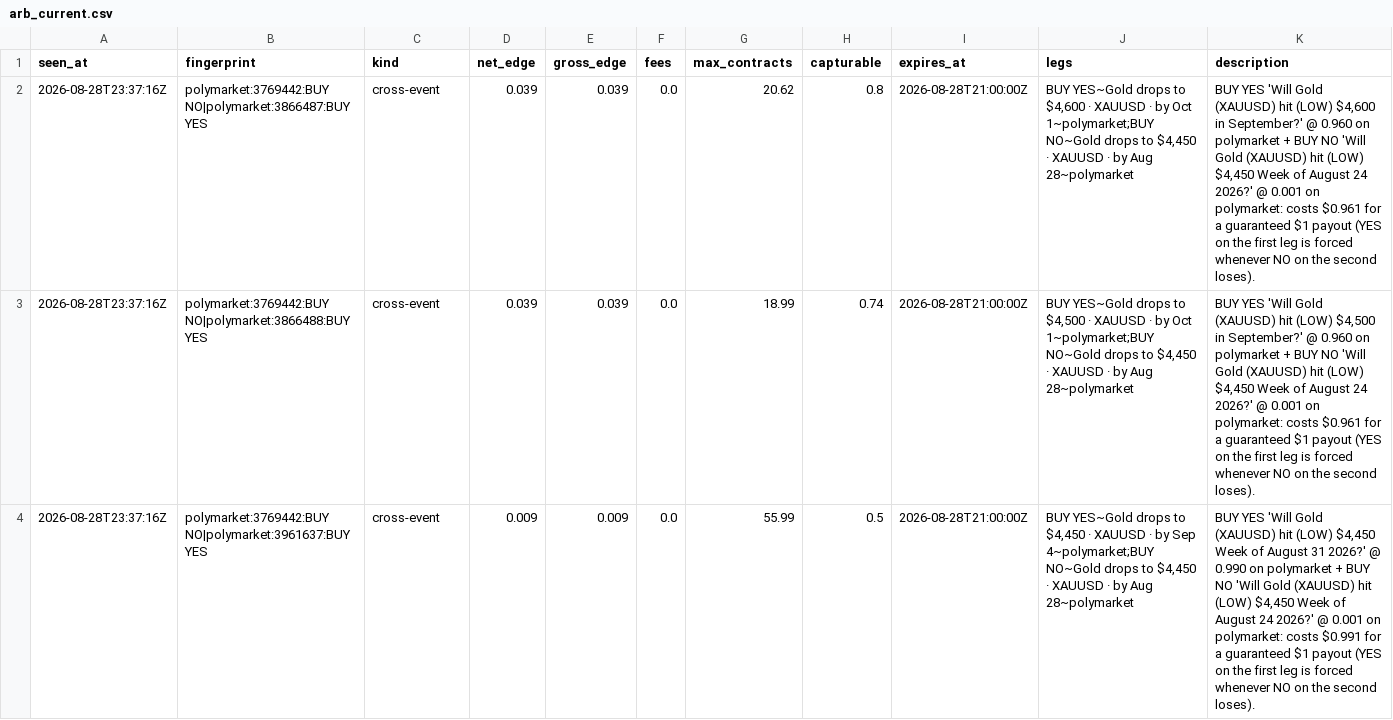
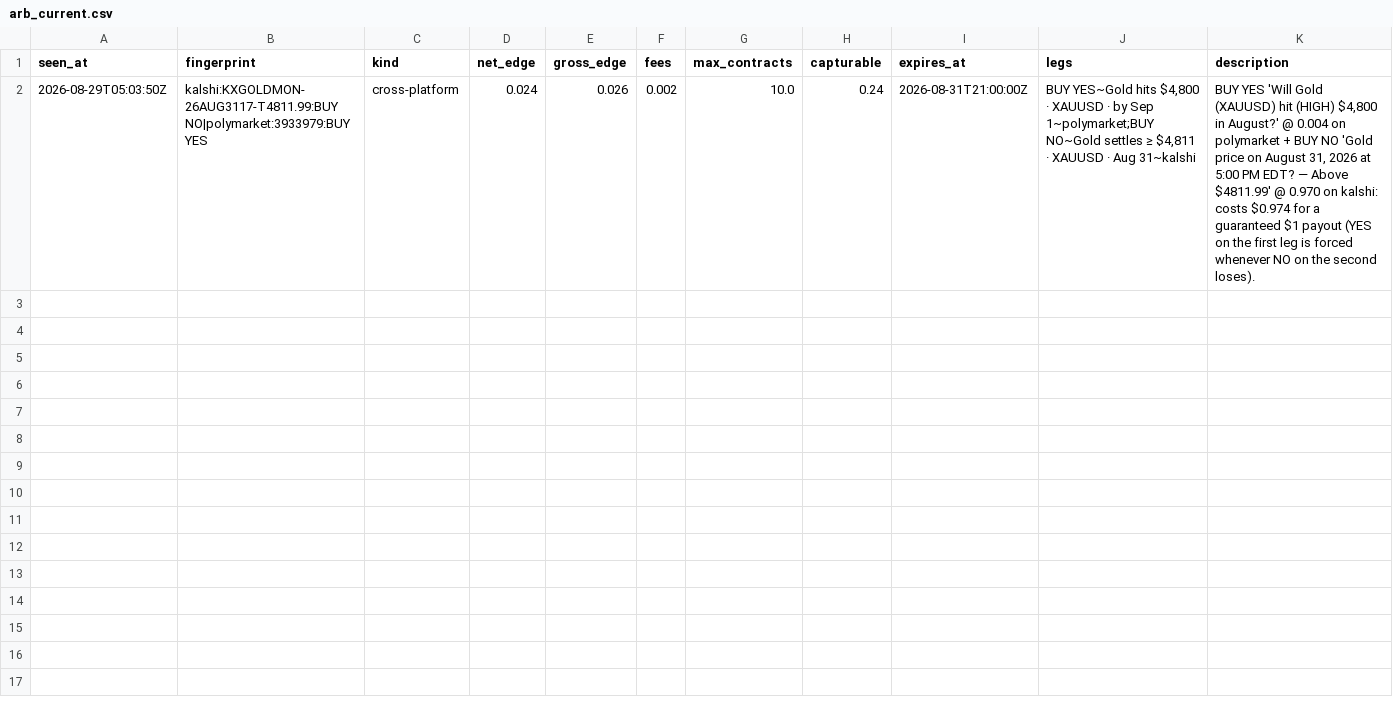
Before and after one commit to IshaanSrivastava1/markets-dashboard, a CSV file: data/arb_current.csv, drawn as a sheet; removed rows and columns are numbered as before the commit, all else as after; the diff names each change by its address in the sheet, - before the commit and + after, or states it on an @@ line.

```diff
--- a/data/arb_current.csv
+++ b/data/arb_current.csv
-row 2: 2026-08-28T23:37:16Z | polymarket:3769442:BUY NO|polymarket:3866487:BUY YES | cross-event | 0.039 | 0.039 | 0.0 | 20.62 | 0.8 | 2026-08-28T21:00:00Z | BUY YES~Gold drops to $4,600 · XAUUSD · by Oct 1~polymarket;BUY NO~Gold drops to $4,450 · XAUUSD · by Aug 28~polymarket | BUY YES 'Will Gold (XAUUSD) hit (LOW) $4,600 in September?' @ 0.960 on polymarket + BUY NO 'Will Gold (XAUUSD) hit (LOW) $4,450 Week of August 24 2026?' @ 0.001 on polymarket: costs $0.961 for a guaranteed $1 payout (YES on the first leg is forced whenever NO on the second loses).
-row 3: 2026-08-28T23:37:16Z | polymarket:3769442:BUY NO|polymarket:3866488:BUY YES | cross-event | 0.039 | 0.039 | 0.0 | 18.99 | 0.74 | 2026-08-28T21:00:00Z | BUY YES~Gold drops to $4,500 · XAUUSD · by Oct 1~polymarket;BUY NO~Gold drops to $4,450 · XAUUSD · by Aug 28~polymarket | BUY YES 'Will Gold (XAUUSD) hit (LOW) $4,500 in September?' @ 0.960 on polymarket + BUY NO 'Will Gold (XAUUSD) hit (LOW) $4,450 Week of August 24 2026?' @ 0.001 on polymarket: costs $0.961 for a guaranteed $1 payout (YES on the first leg is forced whenever NO on the second loses).
-row 4: 2026-08-28T23:37:16Z | polymarket:3769442:BUY NO|polymarket:3961637:BUY YES | cross-event | 0.009 | 0.009 | 0.0 | 55.99 | 0.5 | 2026-08-28T21:00:00Z | BUY YES~Gold drops to $4,450 · XAUUSD · by Sep 4~polymarket;BUY NO~Gold drops to $4,450 · XAUUSD · by Aug 28~polymarket | BUY YES 'Will Gold (XAUUSD) hit (LOW) $4,450 Week of August 31 2026?' @ 0.990 on polymarket + BUY NO 'Will Gold (XAUUSD) hit (LOW) $4,450 Week of August 24 2026?' @ 0.001 on polymarket: costs $0.991 for a guaranteed $1 payout (YES on the first leg is forced whenever NO on the second loses).
+row 2: 2026-08-29T05:03:50Z | kalshi:KXGOLDMON-26AUG3117-T4811.99:BUY NO|polymarket:3933979:BUY YES | cross-platform | 0.024 | 0.026 | 0.002 | 10.0 | 0.24 | 2026-08-31T21:00:00Z | BUY YES~Gold hits $4,800 · XAUUSD · by Sep 1~polymarket;BUY NO~Gold settles ≥ $4,811 · XAUUSD · Aug 31~kalshi | BUY YES 'Will Gold (XAUUSD) hit (HIGH) $4,800 in August?' @ 0.004 on polymarket + BUY NO 'Gold price on August 31, 2026 at 5:00 PM EDT? — Above $4811.99' @ 0.970 on kalshi: costs $0.974 for a guaranteed $1 payout (YES on the first leg is forced whenever NO on the second loses).
```
Also changed, not shown: data/arb_log.csv, 1 other file.
